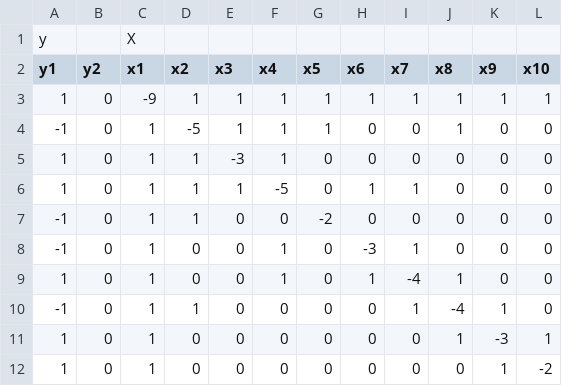
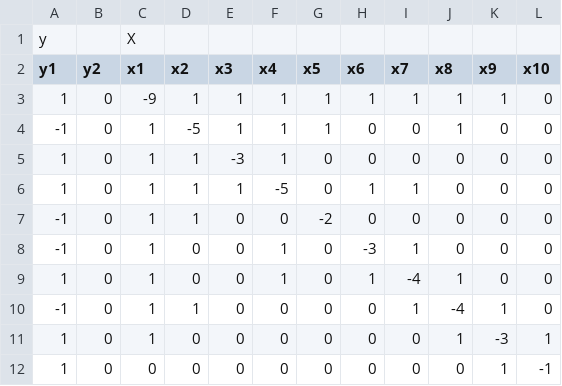
Before and after one commit to sat0yu/kernel, a CSV file: graphdata.csv, drawn as a sheet.

```diff
--- a/graphdata.csv
+++ b/graphdata.csv
@@ -2,3 +2,3 @@ y,,X,,,,,,,,,
 y1,y2,x1,x2,x3,x4,x5,x6,x7,x8,x9,x10
-1,0,-9,1,1,1,1,1,1,1,1,1
+1,0,-9,1,1,1,1,1,1,1,1,0
 -1,0,1,-5,1,1,1,0,0,1,0,0
@@ -11,2 +11,2 @@ y1,y2,x1,x2,x3,x4,x5,x6,x7,x8,x9,x10
 1,0,1,0,0,0,0,0,0,1,-3,1
-1,0,1,0,0,0,0,0,0,0,1,-2
+1,0,0,0,0,0,0,0,0,0,1,-1
```
Also changed, not shown: 2 other files.
